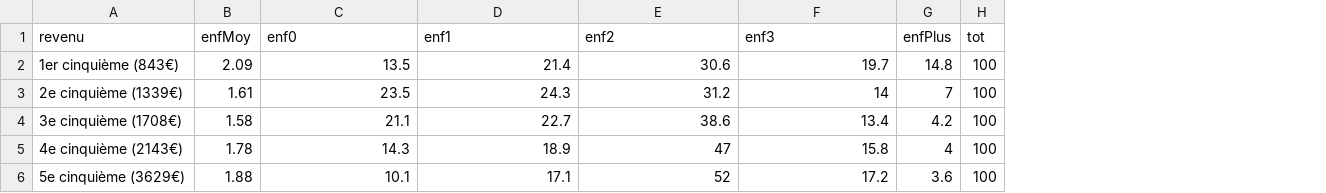
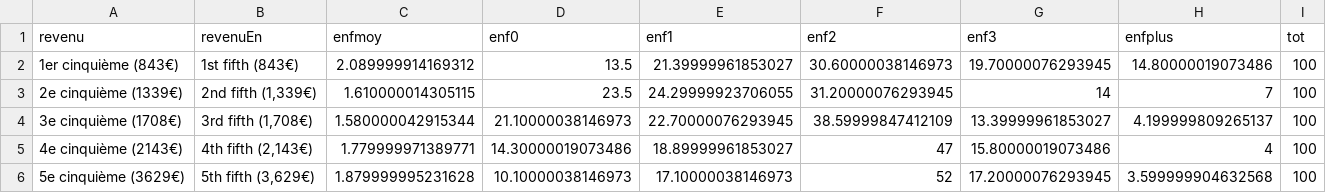
Before and after one commit to mthevenin/tssp, a CSV file: Fecondite_naissance/Taille_fratries/tab.csv, drawn as a sheet; removed rows and columns are numbered as before the commit, all else as after; the diff names each change by its address in the sheet, - before the commit and + after, or states it on an @@ line.

Commit message:
maj tab label En

```diff
--- a/Fecondite_naissance/Taille_fratries/tab.csv
+++ b/Fecondite_naissance/Taille_fratries/tab.csv
-column B (enfMoy), rows 2-6: 2.09 | 1.61 | 1.58 | 1.78 | 1.88
+column B (revenuEn), rows 2-6: 1st fifth (843€) | 2nd fifth (1,339€) | 3rd fifth (1,708€) | 4th fifth (2,143€) | 5th fifth (3,629€)
+column C (enfmoy), rows 2-6: 2.089999914169312 | 1.610000014305115 | 1.580000042915344 | 1.779999971389771 | 1.879999995231628
-column G (enfPlus), rows 2-6: 14.8 | 7 | 4.2 | 4 | 3.6
+column H (enfplus), rows 2-6: 14.80000019073486 | 7 | 4.199999809265137 | 4 | 3.599999904632568
-E2 (enf1): 21.4
+E2 (enf1): 21.39999961853027
-F2 (enf2): 30.6
+F2 (enf2): 30.60000038146973
-G2 (enf3): 19.7
+G2 (enf3): 19.70000076293945
-E3 (enf1): 24.3
+E3 (enf1): 24.29999923706055
-F3 (enf2): 31.2
+F3 (enf2): 31.20000076293945
-D4 (enf0): 21.1
+D4 (enf0): 21.10000038146973
-E4 (enf1): 22.7
+E4 (enf1): 22.70000076293945
-F4 (enf2): 38.6
+F4 (enf2): 38.59999847412109
-G4 (enf3): 13.4
+G4 (enf3): 13.39999961853027
-D5 (enf0): 14.3
+D5 (enf0): 14.30000019073486
-E5 (enf1): 18.9
+E5 (enf1): 18.89999961853027
-G5 (enf3): 15.8
+G5 (enf3): 15.80000019073486
-D6 (enf0): 10.1
+D6 (enf0): 10.10000038146973
-E6 (enf1): 17.1
+E6 (enf1): 17.10000038146973
-G6 (enf3): 17.2
+G6 (enf3): 17.20000076293945
```
